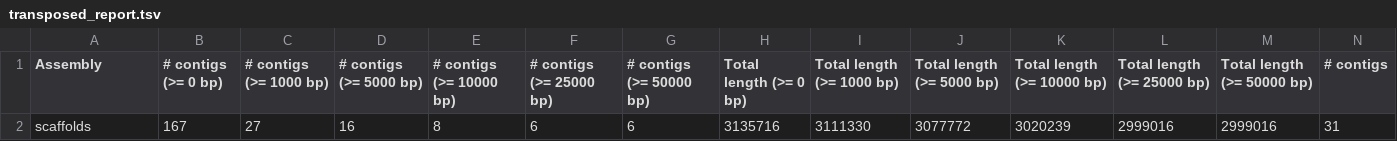
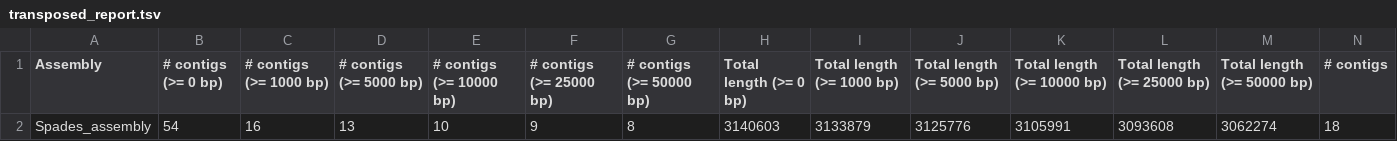
Before and after one commit to nrclaudio/Genome-Analysis-2019, a TSV file: results/genomics/quast/SPAdes_Quast/transposed_report.tsv, drawn as a sheet; only a part is shown; removed rows and columns are numbered as before the commit, all else as after; rows hold the shown columns only; the diff names each change by its address in the sheet, - before the commit and + after, or states it on an @@ line.

```diff
--- a/results/genomics/quast/SPAdes_Quast/transposed_report.tsv
+++ b/results/genomics/quast/SPAdes_Quast/transposed_report.tsv
-row 2: scaffolds | 167 | 27 | 16 | 8 | 6 | 6 | 3135716 | 3111330 | 3077772 | 3020239 | 2999016 | 2999016 | 31
+row 2: Spades_assembly | 54 | 16 | 13 | 10 | 9 | 8 | 3140603 | 3133879 | 3125776 | 3105991 | 3093608 | 3062274 | 18
```
Also changed, not shown: results/genomics/quast/SPAdes_Quast/report.tsv, results/genomics/quast/SPAdes_Quast_Reference/contigs_reports/misassemblies_report.tsv, 45 other files.
